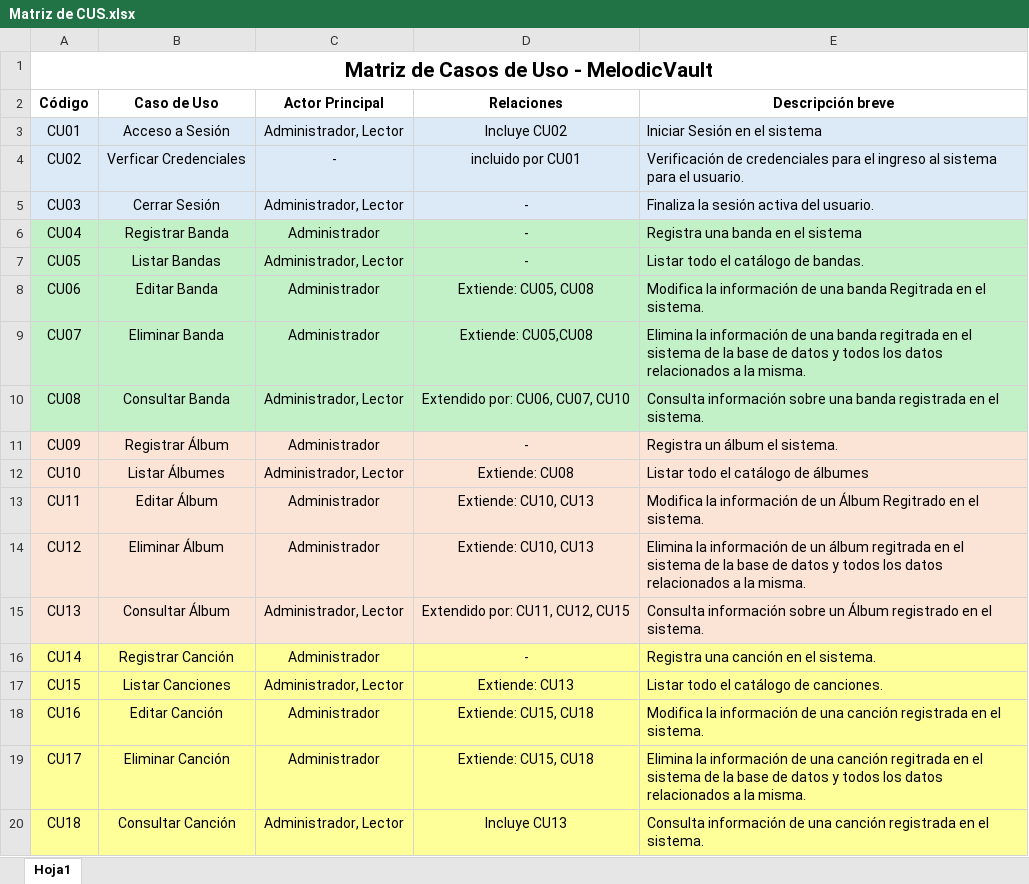
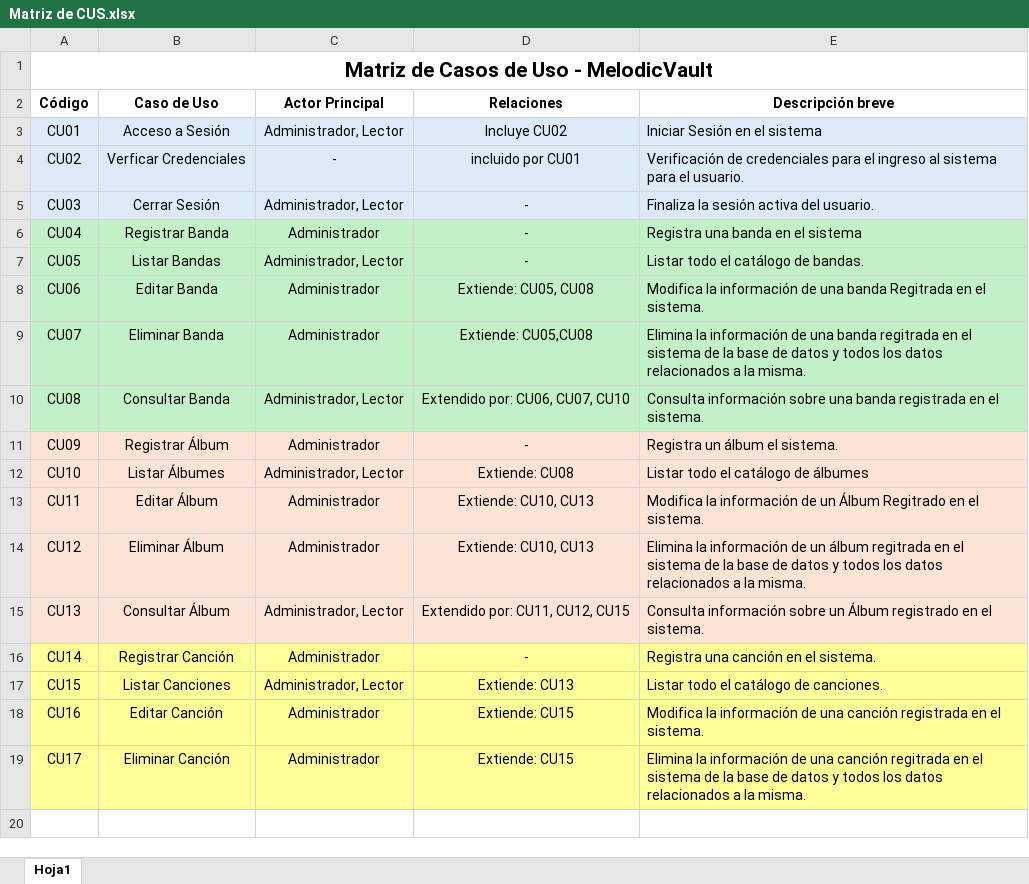
Before and after one commit to Garay-Dev/MelodicVault, an Excel workbook: Documentación/Matriz de CUS.xlsx, sheet Hoja1, drawn as a sheet; values as stored, in another font and other column widths than the file's, no borders; the diff names each change by its address in the sheet, - before the commit and + after, or states it on an @@ line.

Commit message:
correción de matriz de Cu

```diff
--- a/Documentación/Matriz de CUS.xlsx (sheet Hoja1)
+++ b/Documentación/Matriz de CUS.xlsx (sheet Hoja1)
-D18:D19 (Relaciones): Extiende: CU15, CU18
+D18:D19 (Relaciones): Extiende: CU15
-row 20: CU18 | Consultar Canción | Administrador, Lector | Incluye CU13 | Consulta información de una canción registrada en el sistema.
```
